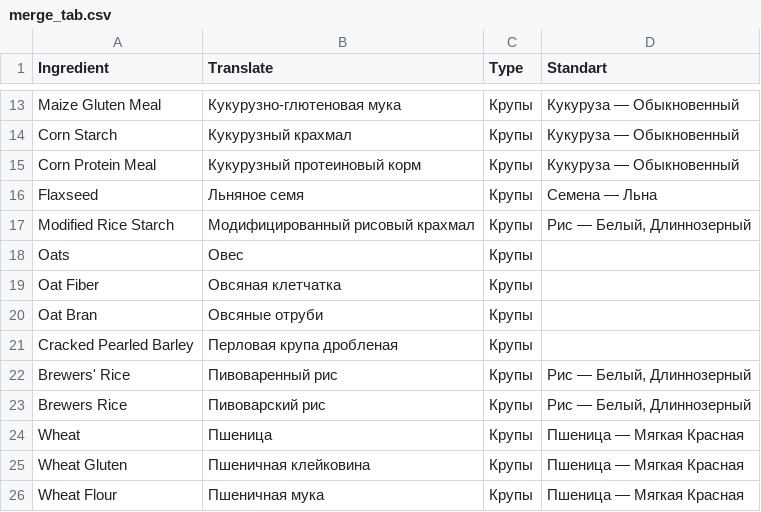
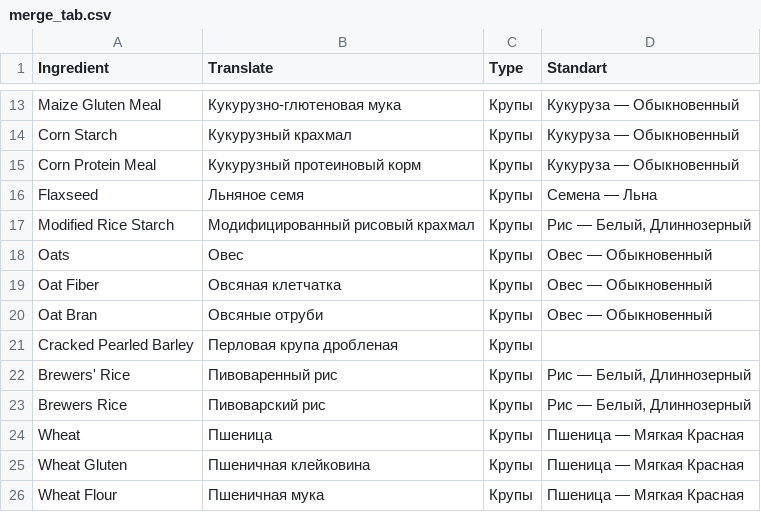
Before and after one commit to aliyakalykulova/dog_food_calculator, a CSV file: merge_tab.csv, drawn as a sheet; only a part is shown, gaps mark what is left out.

Commit message:
Update merge_tab.csv

```diff
--- a/merge_tab.csv
+++ b/merge_tab.csv
@@ -17,5 +17,5 @@ Flaxseed,Льняное семя,Крупы,Семена — Льна
 Modified Rice Starch,Модифицированный рисовый крахмал,Крупы,"Рис — Белый, Длиннозерный"
-Oats,Овес,Крупы,
-Oat Fiber,Овсяная клетчатка,Крупы,
-Oat Bran,Овсяные отруби,Крупы,
+Oats,Овес,Крупы,"Овес — Обыкновенный"
+Oat Fiber,Овсяная клетчатка,Крупы,"Овес — Обыкновенный"
+Oat Bran,Овсяные отруби,Крупы,"Овес — Обыкновенный"
 Cracked Pearled Barley,Перловая крупа дробленая,Крупы,
```
